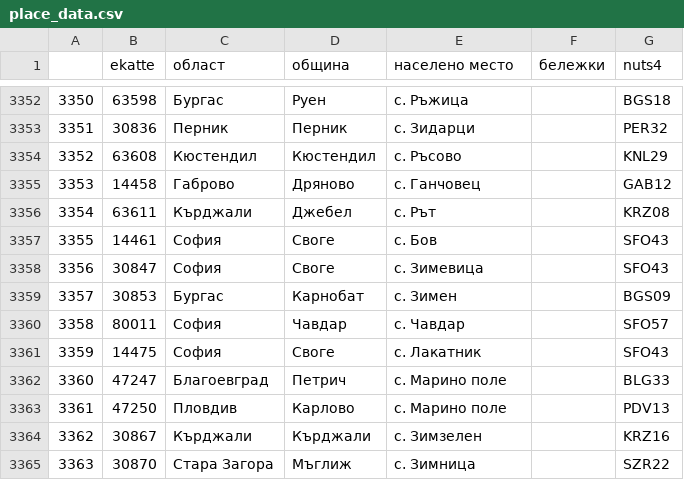
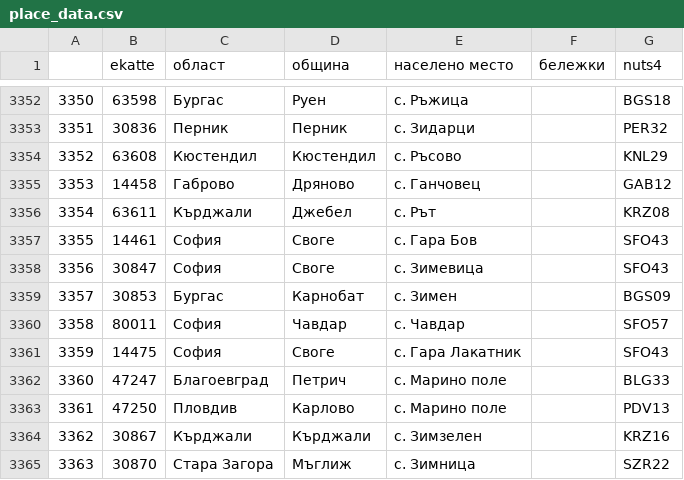
Before and after one commit to pbakalov/skriptove_za_izbori, a CSV file: data/place_data.csv, drawn as a sheet; only a part is shown, gaps mark what is left out.

```diff
--- a/data/place_data.csv
+++ b/data/place_data.csv
@@ -3356,3 +3356,3 @@
 3354,63611,Кърджали,Джебел,с. Рът,,KRZ08
-3355,14461,София,Своге,с. Бов,,SFO43
+3355,14461,София,Своге,с. Гара Бов,,SFO43
 3356,30847,София,Своге,с. Зимевица,,SFO43
@@ -3360,3 +3360,3 @@
 3358,80011,София,Чавдар,с. Чавдар,,SFO57
-3359,14475,София,Своге,с. Лакатник,,SFO43
+3359,14475,София,Своге,с. Гара Лакатник,,SFO43
 3360,47247,Благоевград,Петрич,с. Марино поле,,BLG33
```
Also changed, not shown: 1 other file.
